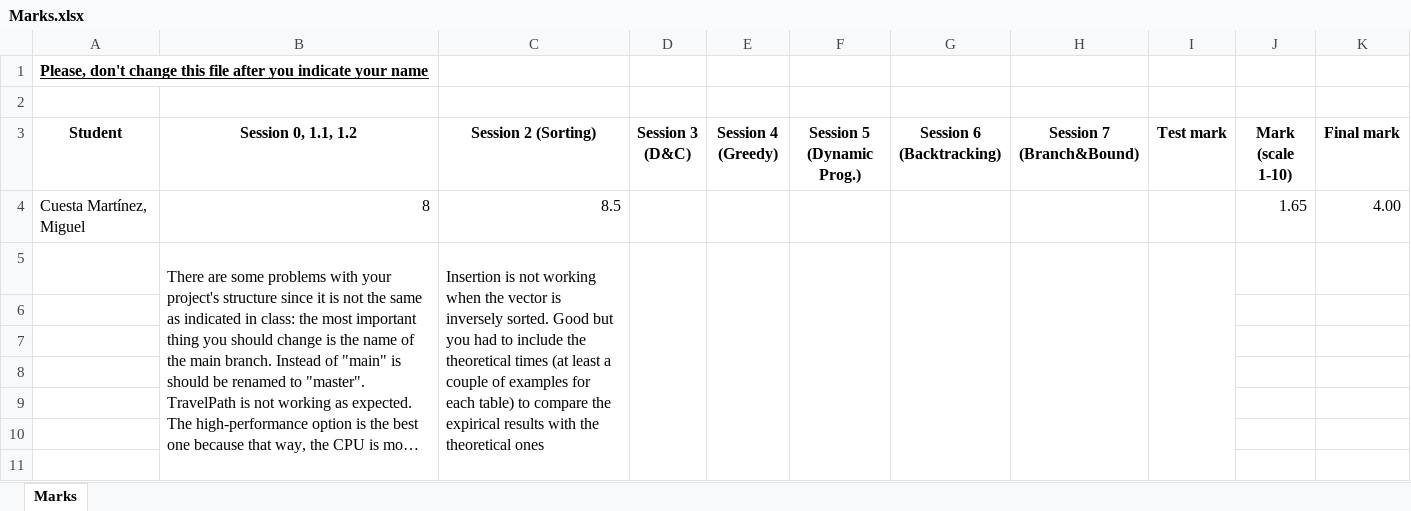
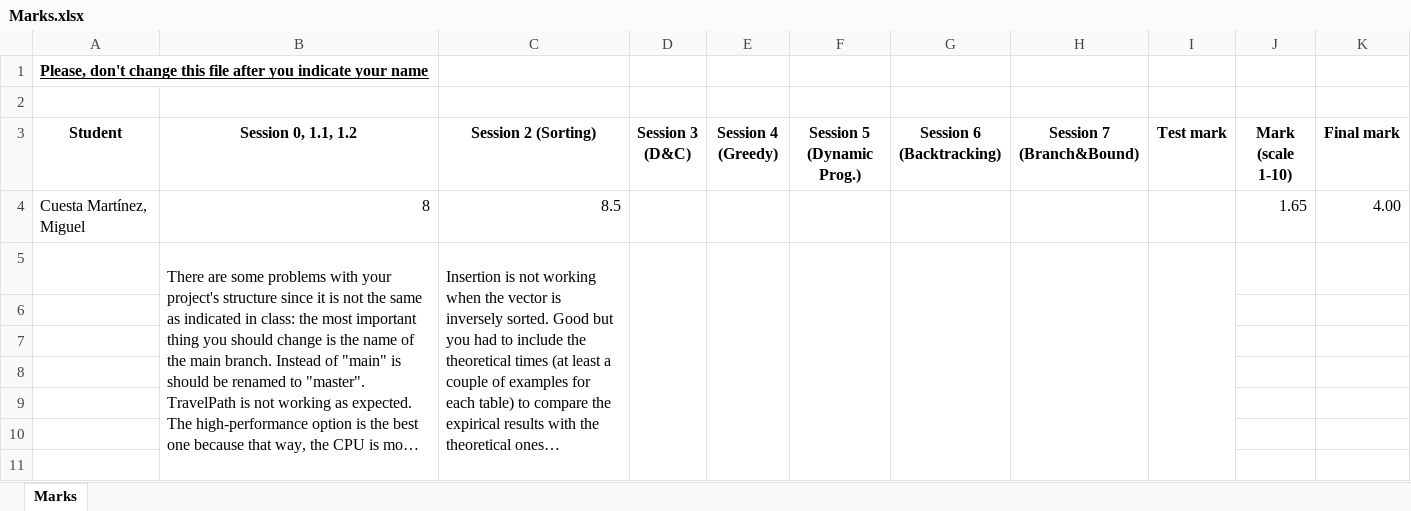
Before and after one commit to UO258220/algorithmicsCuestaMartinezMiguelUO258220, an Excel workbook: algorithmicsCuestaMartinezMiguelUO258220/Marks.xlsx, sheet Marks, drawn as a sheet; only a part is shown; long unchanged cells end in …; values as stored, in another font and other column widths than the file's, no borders; table styles not drawn; the diff names each change by its address in the sheet, - before the commit and + after, or states it on an @@ line.

Commit message:
test

```diff
--- a/algorithmicsCuestaMartinezMiguelUO258220/Marks.xlsx (sheet Marks)
+++ b/algorithmicsCuestaMartinezMiguelUO258220/Marks.xlsx (sheet Marks)
-C5 (Session 2 (Sorting)): …the theoretical ones
+C5 (Session 2 (Sorting)): …the theoretical ones…
```
